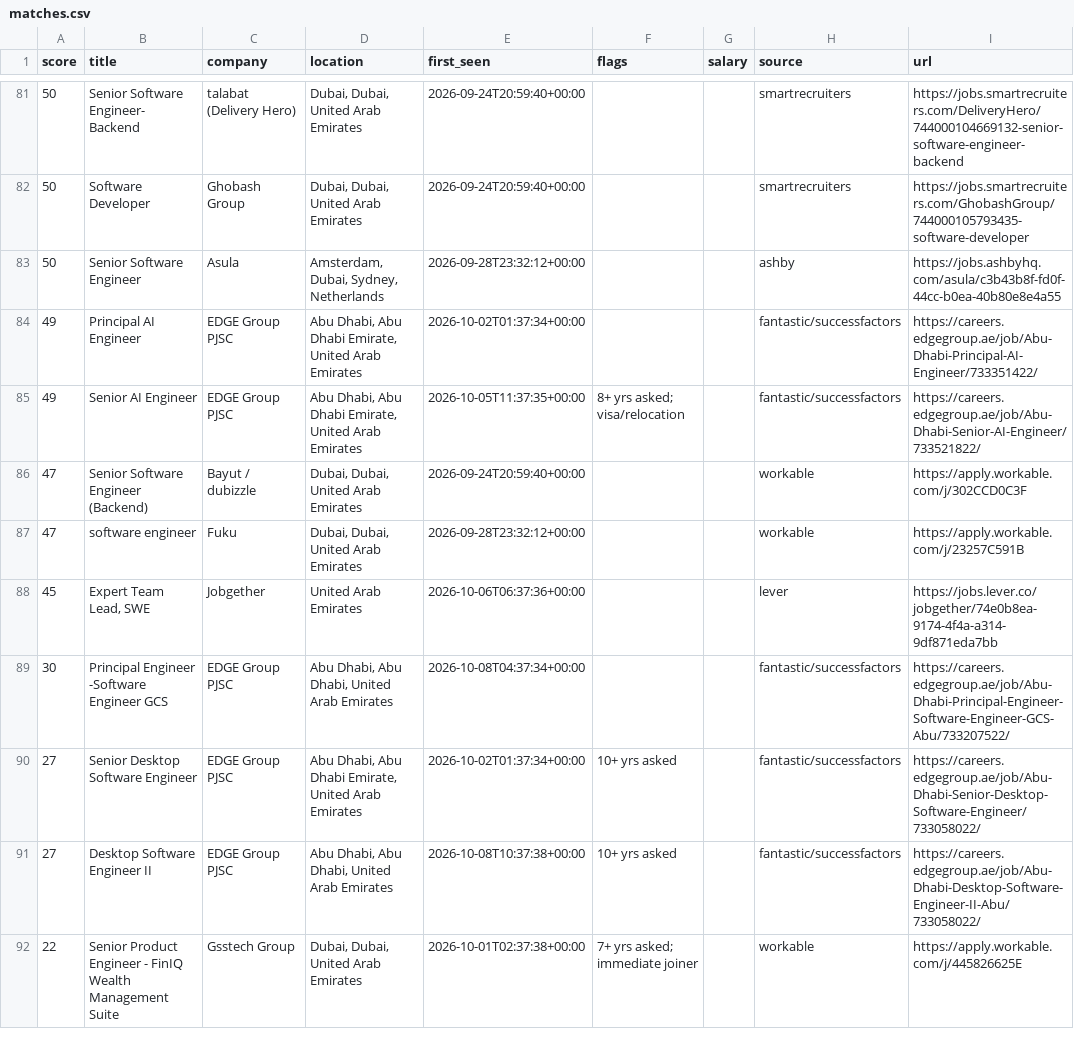
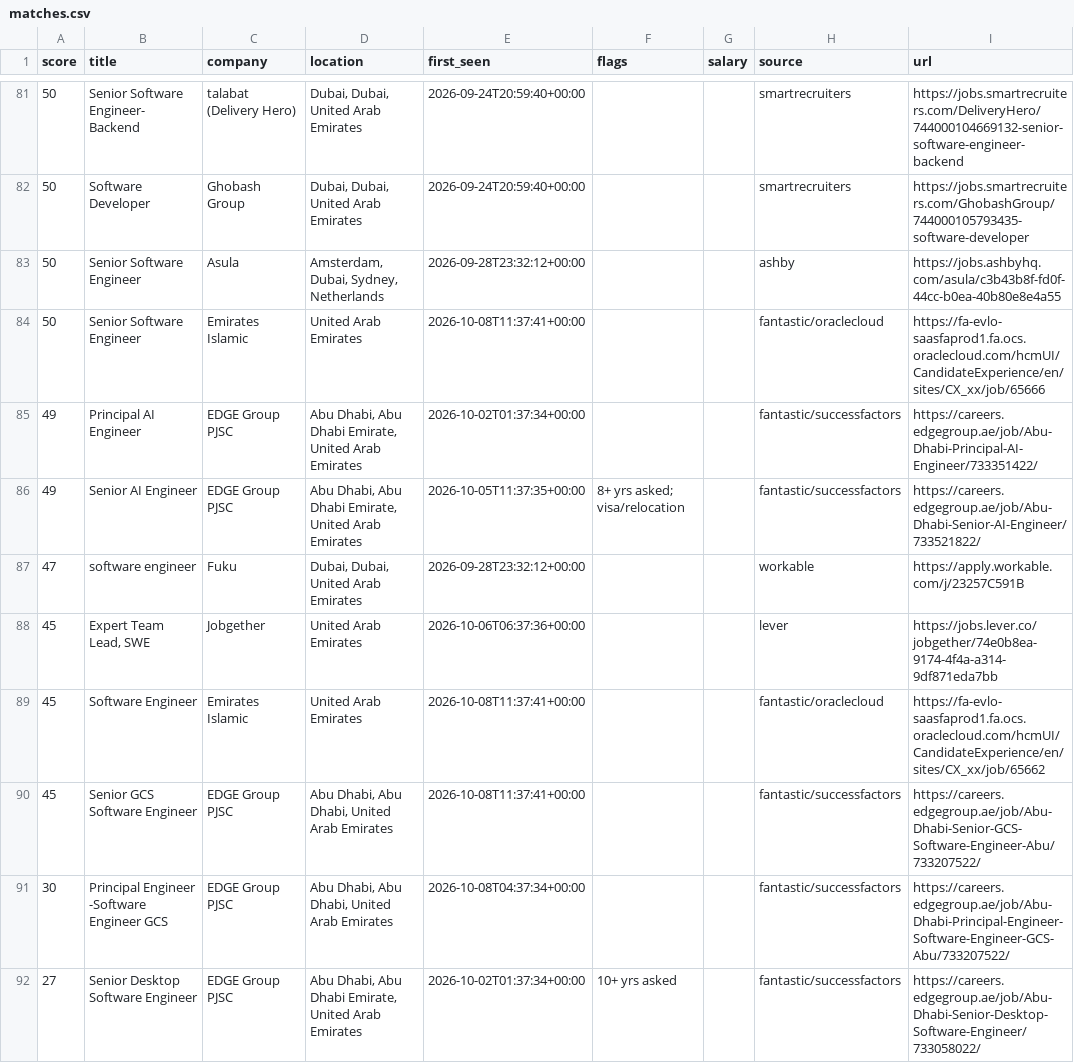
Before and after one commit to hafiz-hilalhumaid/uae-job-radar, a CSV file: data/matches.csv, drawn as a sheet; only a part is shown, gaps mark what is left out; the shorter side is filled out with more unchanged rows.

```diff
--- a/data/matches.csv
+++ b/data/matches.csv
@@ -83,7 +83,9 @@ score,title,company,location,first_seen,flags,salary,source,url
 50,Senior Software Engineer,Asula,"Amsterdam, Dubai, Sydney, Netherlands",2026-09-28T23:32:12+00:00,,,ashby,https://jobs.ashbyhq.com/asula/c3b43b8f-fd0f-44cc-b0ea-40b80e8e4a55
+50,Senior Software Engineer,Emirates Islamic,United Arab Emirates,2026-10-08T11:37:41+00:00,,,fantastic/oraclecloud,https://fa-evlo-saasfaprod1.fa.ocs.oraclecloud.com/hcmUI/CandidateExperience/en/sites/CX_xx/job/65666
 49,Principal AI Engineer,EDGE Group PJSC,"Abu Dhabi, Abu Dhabi Emirate, United Arab Emirates",2026-10-02T01:37:34+00:00,,,fantastic/successfactors,https://careers.edgegroup.ae/job/Abu-Dhabi-Principal-AI-Engineer/733351422/
 49,Senior AI Engineer,EDGE Group PJSC,"Abu Dhabi, Abu Dhabi Emirate, United Arab Emirates",2026-10-05T11:37:35+00:00,8+ yrs asked; visa/relocation,,fantastic/successfactors,https://careers.edgegroup.ae/job/Abu-Dhabi-Senior-AI-Engineer/733521822/
-47,Senior Software Engineer (Backend),Bayut / dubizzle,"Dubai, Dubai, United Arab Emirates",2026-09-24T20:59:40+00:00,,,workable,https://apply.workable.com/j/302CCD0C3F
 47,software engineer,Fuku,"Dubai, Dubai, United Arab Emirates",2026-09-28T23:32:12+00:00,,,workable,https://apply.workable.com/j/23257C591B
 45,"Expert Team Lead, SWE",Jobgether,United Arab Emirates,2026-10-06T06:37:36+00:00,,,lever,https://jobs.lever.co/jobgether/74e0b8ea-9174-4f4a-a314-9df871eda7bb
+45,Software Engineer,Emirates Islamic,United Arab Emirates,2026-10-08T11:37:41+00:00,,,fantastic/oraclecloud,https://fa-evlo-saasfaprod1.fa.ocs.oraclecloud.com/hcmUI/CandidateExperience/en/sites/CX_xx/job/65662
+45,Senior GCS Software Engineer,EDGE Group PJSC,"Abu Dhabi, Abu Dhabi, United Arab Emirates",2026-10-08T11:37:41+00:00,,,fantastic/successfactors,https://careers.edgegroup.ae/job/Abu-Dhabi-Senior-GCS-Software-Engineer-Abu/733207522/
 30,Principal Engineer -Software Engineer GCS,EDGE Group PJSC,"Abu Dhabi, Abu Dhabi, United Arab Emirates",2026-10-08T04:37:34+00:00,,,fantastic/successfactors,https://careers.edgegroup.ae/job/Abu-Dhabi-Principal-Engineer-Software-Engineer-GCS-Abu/733207522/
```
Also changed, not shown: 3 other files.
